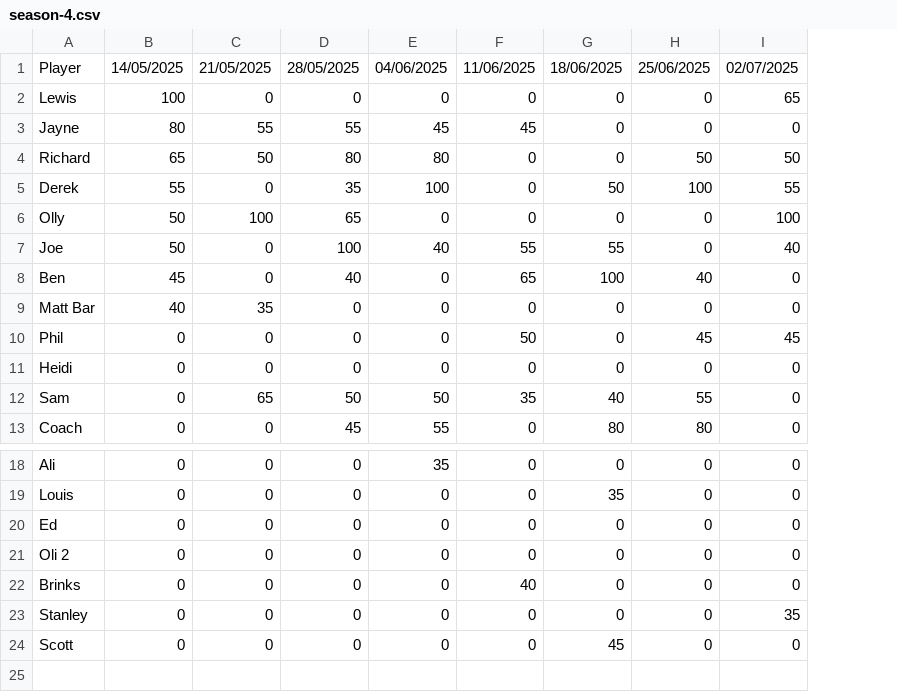
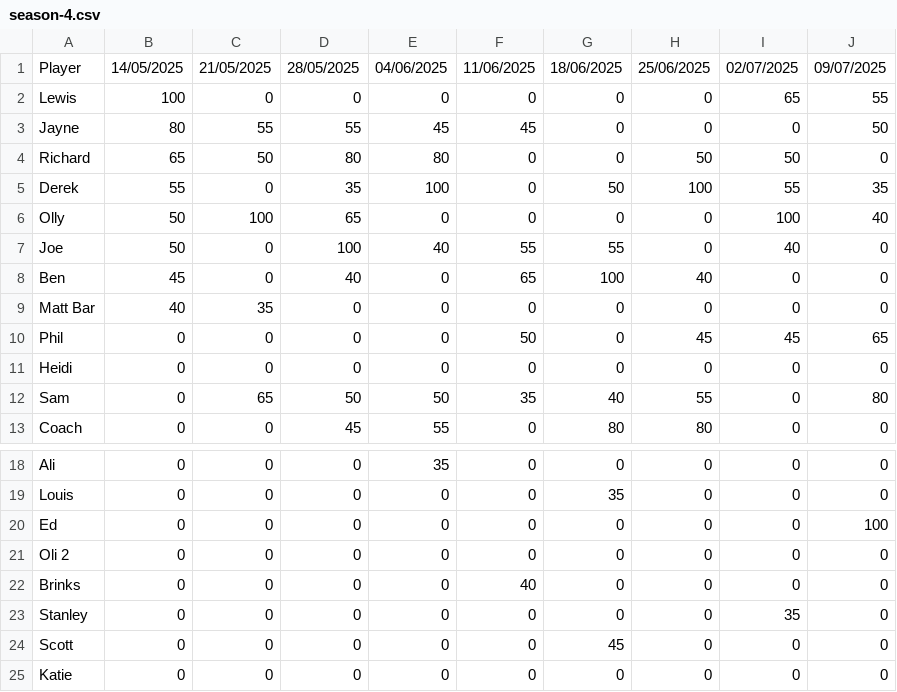
Before and after one commit to Smiter15/Tring-Poker-Club, a CSV file: src/data/season/season-4.csv, drawn as a sheet; only a part is shown, gaps mark what is left out; the diff names each change by its address in the sheet, - before the commit and + after, or states it on an @@ line.

Commit message:
Season 4 game 9

```diff
--- a/src/data/season/season-4.csv
+++ b/src/data/season/season-4.csv
+column J, rows 1-13: 09/07/2025 | 55 | 50 | 0 | 35 | 40 | 0 | 0 | 0 | 65 | 0 | 80 | 0; rows 18-24: 0 | 0 | 100 | 0 | 0 | 0 | 0
+row 25: Katie | 0 | 0 | 0 | 0 | 0 | 0 | 0 | 0 | 0
```
Also changed, not shown: 4 other files.
